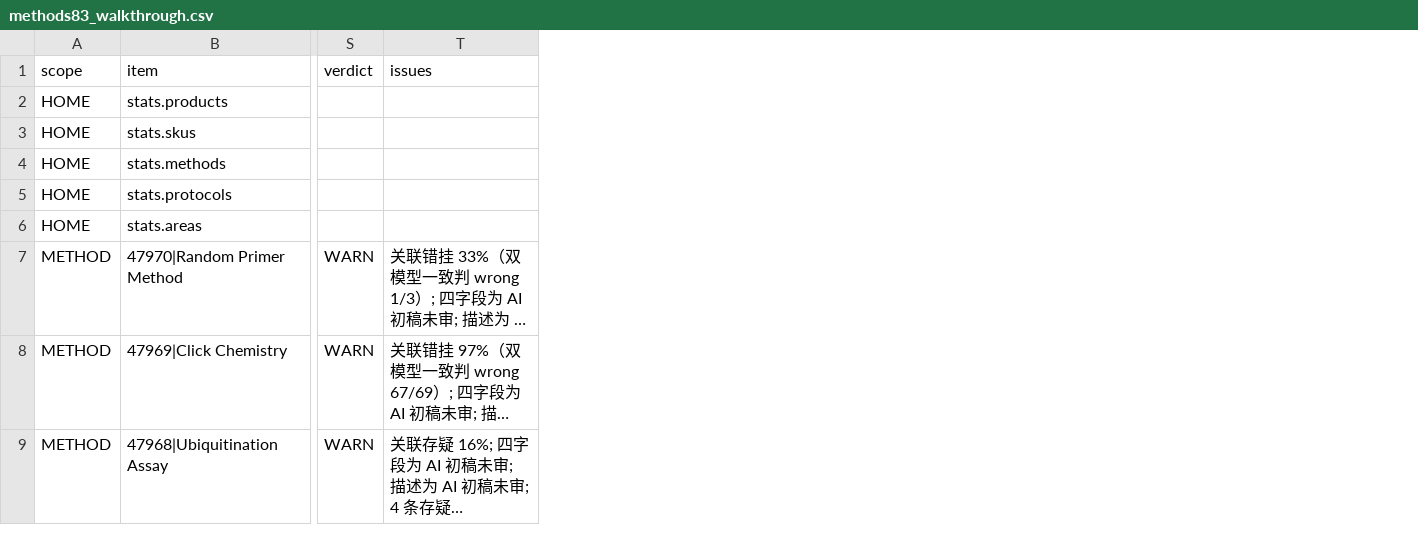
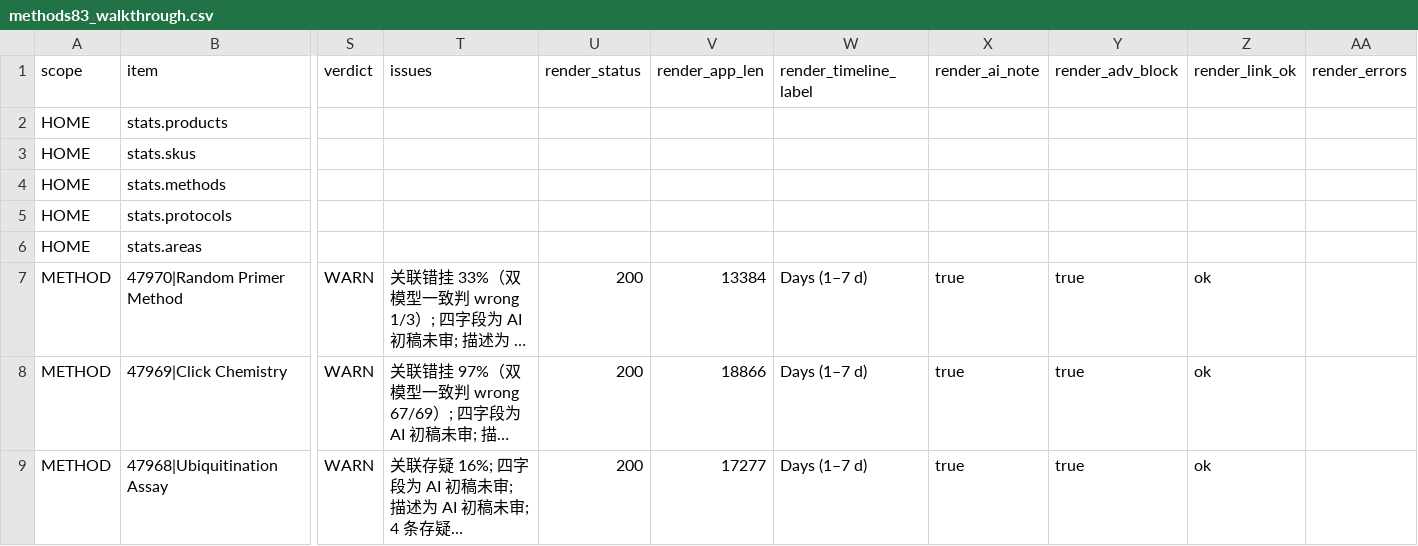
Before and after one commit to yuanguanghua-crypto/scireagent-v1, a CSV file: docs/methods83_walkthrough.csv, drawn as a sheet; only a part is shown, gaps mark what is left out; long unchanged cells end in …; the diff names each change by its address in the sheet, - before the commit and + after, or states it on an @@ line.

```diff
--- a/docs/methods83_walkthrough.csv
+++ b/docs/methods83_walkthrough.csv
+column U (render_status), rows 7-9: all 200
+column V (render_app_len), rows 7-9: 13384 | 18866 | 17277
+column W (render_timeline_label), rows 7-9: all Days (1–7 d)
+column X (render_ai_note), rows 7-9: all true
+column Y (render_adv_block), rows 7-9: all true
+column Z (render_link_ok), rows 7-9: all ok
+column AA (render_errors), empty
```
Also changed, not shown: 2 other files.
